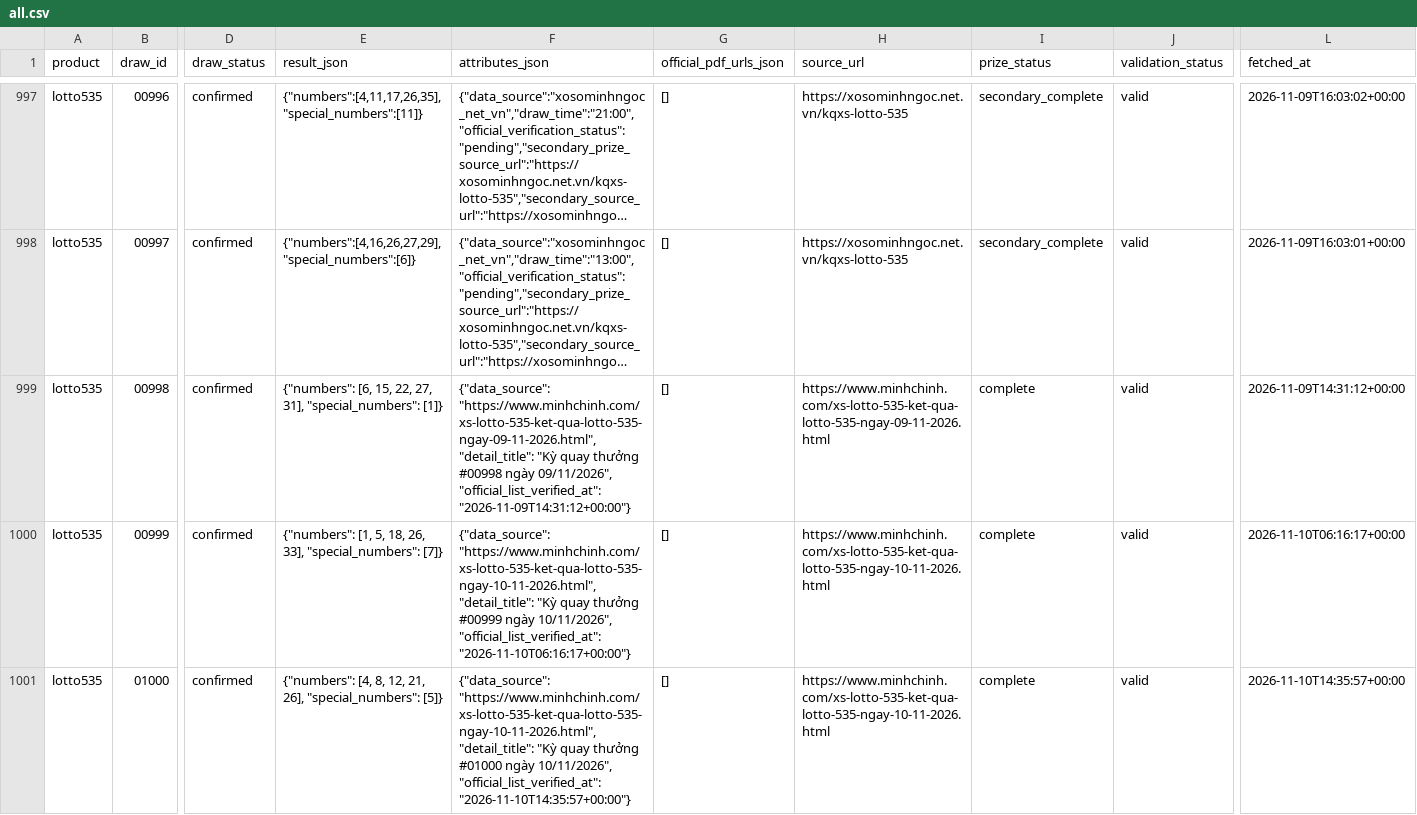
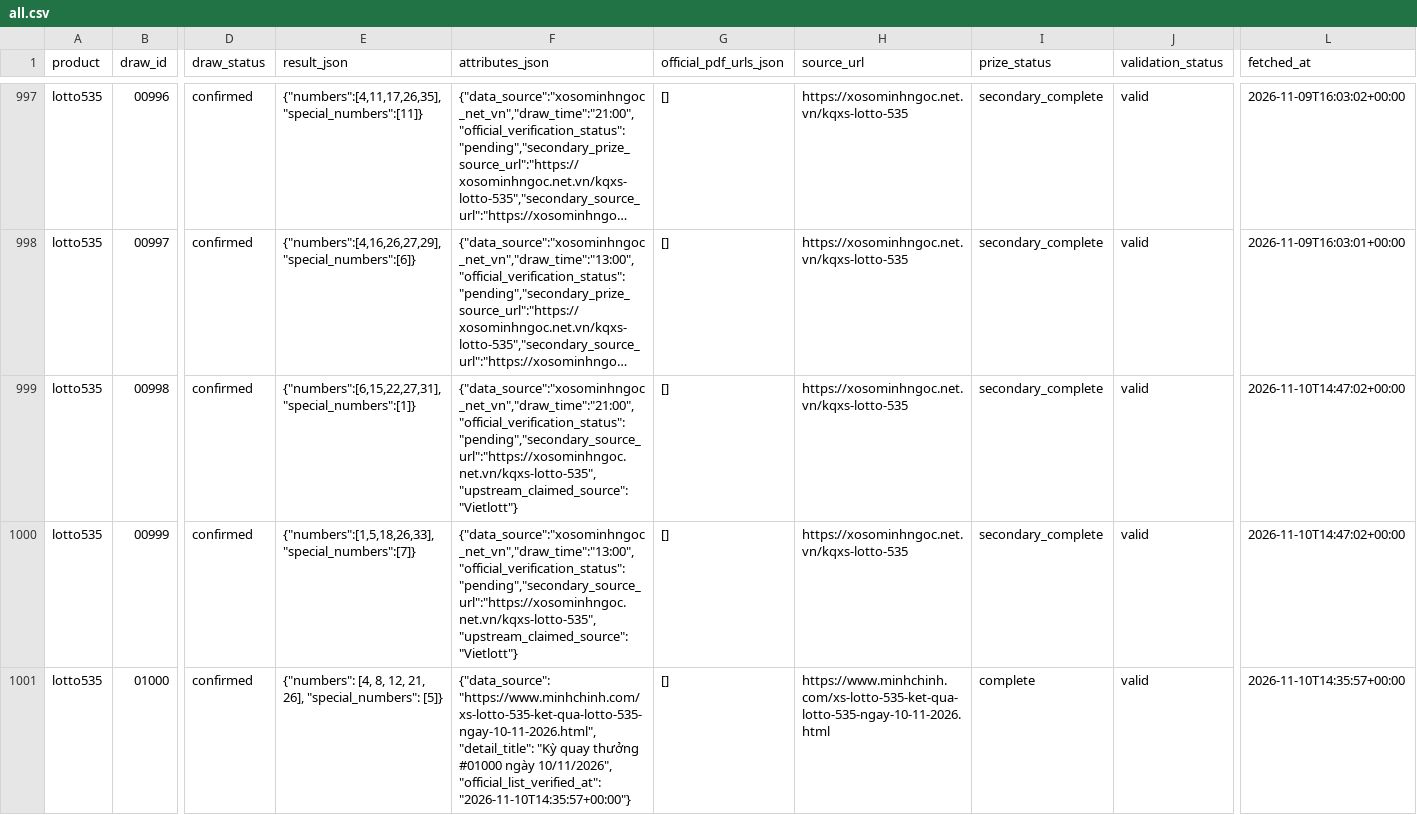
Before and after one commit to thuantn005/lotto-scan, a CSV file: data/all.csv, drawn as a sheet; only a part is shown, gaps mark what is left out; long unchanged cells end in …; the diff names each change by its address in the sheet, - before the commit and + after, or states it on an @@ line.

```diff
--- a/data/all.csv
+++ b/data/all.csv
-E999 (result_json): {"numbers": [6, 15, 22, 27, 31], "special_numbers": [1]}
+E999 (result_json): {"numbers":[6,15,22,27,31],"special_numbers":[1]}
-F999 (attributes_json): {"data_source": "https://www.minhchinh.com/xs-lotto-535-ket-qua-lotto-535-ngay-09-11-2026.html", "detail_title": "Kỳ quay thưởng #00998 ngày 09/11/2026", "official_list_verified_at": "2026-11-09T14:31:12+00:00"}
+F999 (attributes_json): {"data_source":"xosominhngoc_net_vn","draw_time":"21:00","official_verification_status":"pending","secondary_source_url":"https://xosominhngoc.net.vn/kqxs-lotto-535","upstream_claimed_source":"Vietlott"}
-H999 (source_url): https://www.minhchinh.com/xs-lotto-535-ket-qua-lotto-535-ngay-09-11-2026.html
+H999 (source_url): https://xosominhngoc.net.vn/kqxs-lotto-535
-I999:I1000 (prize_status): complete
+I999:I1000 (prize_status): secondary_complete
-L999 (fetched_at): 2026-11-09T14:31:12+00:00
+L999 (fetched_at): 2026-11-10T14:47:02+00:00
-E1000 (result_json): {"numbers": [1, 5, 18, 26, 33], "special_numbers": [7]}
+E1000 (result_json): {"numbers":[1,5,18,26,33],"special_numbers":[7]}
-F1000 (attributes_json): {"data_source": "https://www.minhchinh.com/xs-lotto-535-ket-qua-lotto-535-ngay-10-11-2026.html", "detail_title": "Kỳ quay thưởng #00999 ngày 10/11/2026", "official_list_verified_at": "2026-11-10T06:16:17+00:00"}
+F1000 (attributes_json): {"data_source":"xosominhngoc_net_vn","draw_time":"13:00","official_verification_status":"pending","secondary_source_url":"https://xosominhngoc.net.vn/kqxs-lotto-535","upstream_claimed_source":"Vietlott"}
-H1000 (source_url): https://www.minhchinh.com/xs-lotto-535-ket-qua-lotto-535-ngay-10-11-2026.html
+H1000 (source_url): https://xosominhngoc.net.vn/kqxs-lotto-535
-L1000 (fetched_at): 2026-11-10T06:16:17+00:00
+L1000 (fetched_at): 2026-11-10T14:47:02+00:00
```
